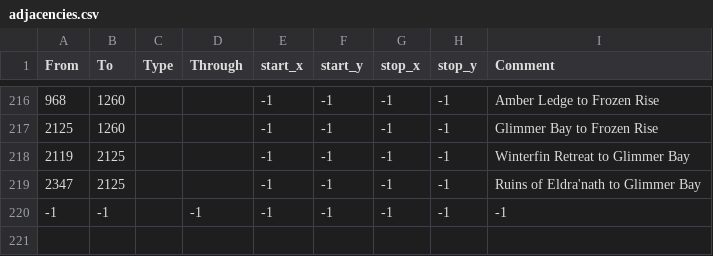
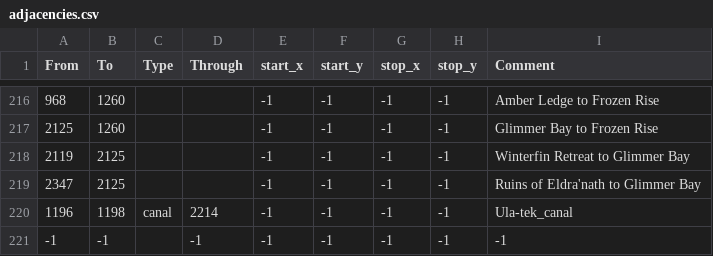
Before and after one commit to gumboLewt/warcraft_universalis, a CSV file: map/adjacencies.csv, drawn as a sheet; only a part is shown, gaps mark what is left out; the diff names each change by its address in the sheet, - before the commit and + after, or states it on an @@ line.

Commit message:
More love to Zul'Aman
-Add Ula-tek Canal (Amani) and two decisions for it
-Readd provinces: 1198,1222,1196 (water)

```diff
--- a/map/adjacencies.csv
+++ b/map/adjacencies.csv
+row 220: 1196 | 1198 | canal | 2214 | -1 | -1 | -1 | -1 | Ula-tek_canal
```
Also changed, not shown: map/definition.csv, 9 other files.
